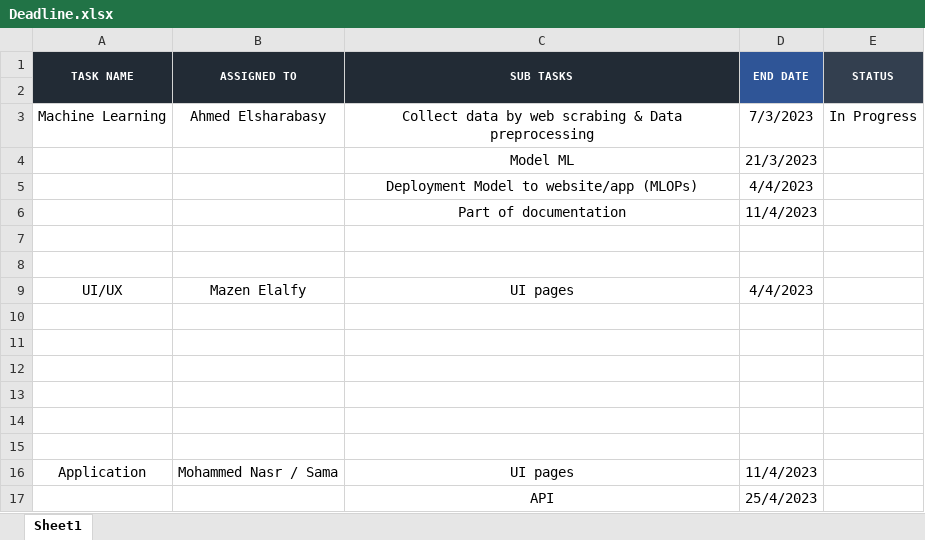
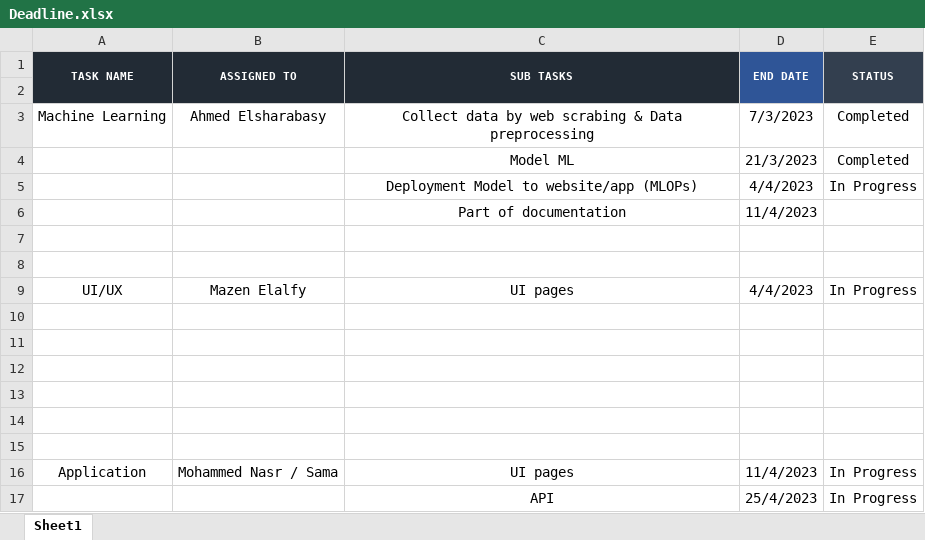
Before and after one commit to ahmedsharabasy/Furniture-online-store, an Excel workbook: System planing/Deadline.xlsx, sheet Sheet1, drawn as a sheet; values as stored, in another font and other column widths than the file's, no borders; the diff names each change by its address in the sheet, - before the commit and + after, or states it on an @@ line.

```diff
--- a/System planing/Deadline.xlsx (sheet Sheet1)
+++ b/System planing/Deadline.xlsx (sheet Sheet1)
-E3 (STATUS): In Progress
+E3 (STATUS): Completed
-E4 (STATUS): (empty)
+E4 (STATUS): Completed
-E5 (STATUS): (empty)
+E5 (STATUS): In Progress
-E9 (STATUS): (empty)
+E9 (STATUS): In Progress
-E16:E17 (STATUS): (empty)
+E16:E17 (STATUS): In Progress
```
Also changed, not shown: 9 other files.
